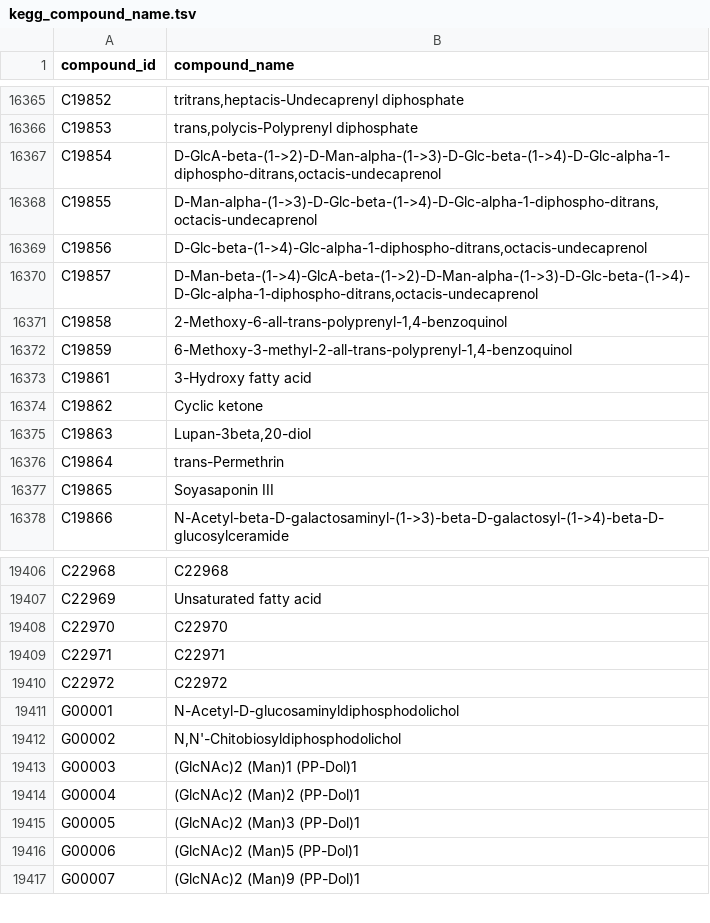
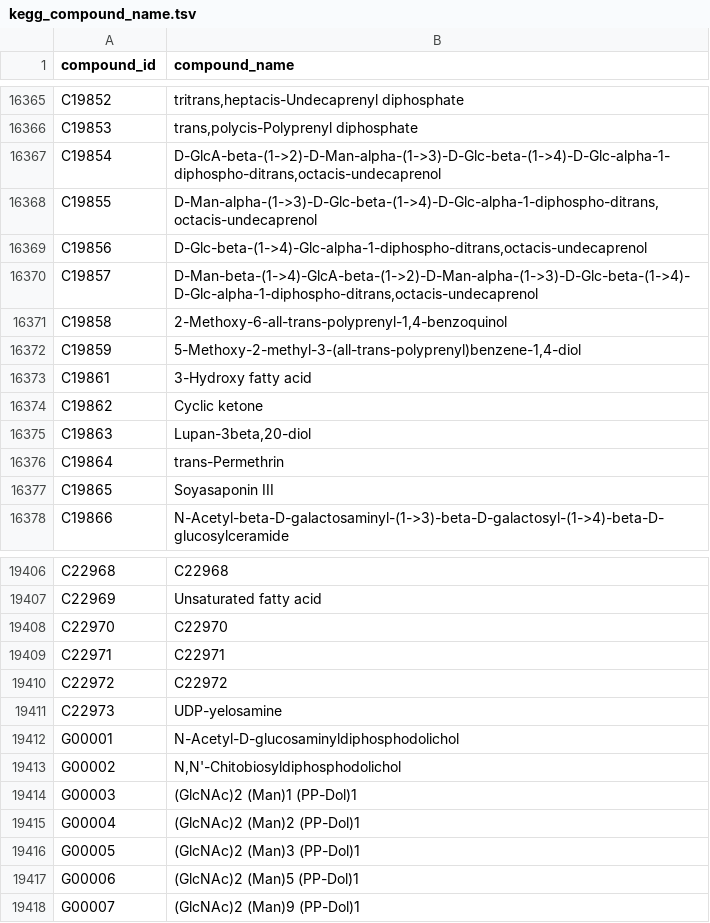
Before and after one commit to ArnaudBelcour/kegg2bipartitegraph, a TSV file: kegg2bipartitegraph/data/kegg_model/kegg_compound_name.tsv, drawn as a sheet; only a part is shown, gaps mark what is left out.

```diff
--- a/kegg2bipartitegraph/data/kegg_model/kegg_compound_name.tsv
+++ b/kegg2bipartitegraph/data/kegg_model/kegg_compound_name.tsv
@@ -16371,3 +16371,3 @@ C19857	D-Man-beta-(1->4)-GlcA-beta-(1->2)-D-Man-alpha-(1->3)-D-Glc-beta-(1->4)-D
 C19858	2-Methoxy-6-all-trans-polyprenyl-1,4-benzoquinol
-C19859	6-Methoxy-3-methyl-2-all-trans-polyprenyl-1,4-benzoquinol
+C19859	5-Methoxy-2-methyl-3-(all-trans-polyprenyl)benzene-1,4-diol
 C19861	3-Hydroxy fatty acid
@@ -19410,2 +19410,3 @@ C22971	C22971
 C22972	C22972
+C22973	UDP-yelosamine
 G00001	N-Acetyl-D-glucosaminyldiphosphodolichol
```
Also changed, not shown: kegg2bipartitegraph/data/kegg_model/kegg_mapping.tsv, kegg2bipartitegraph/data/kegg_model/kegg_modules.tsv, 10 other files.
